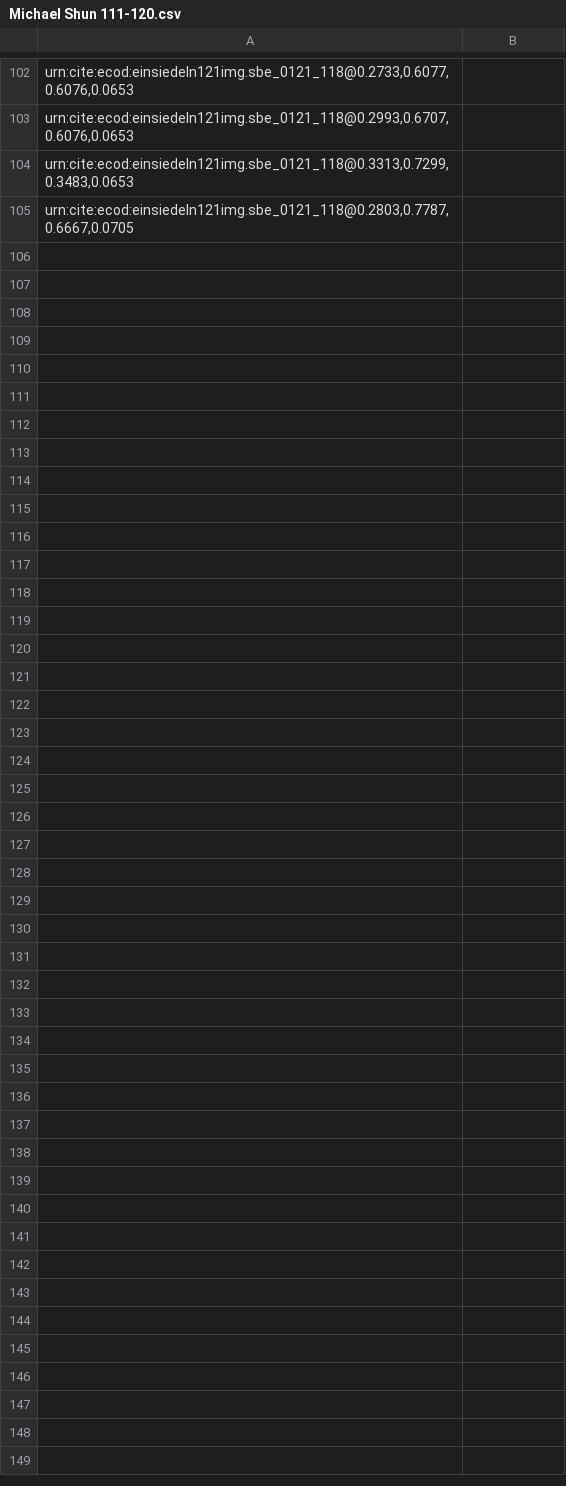
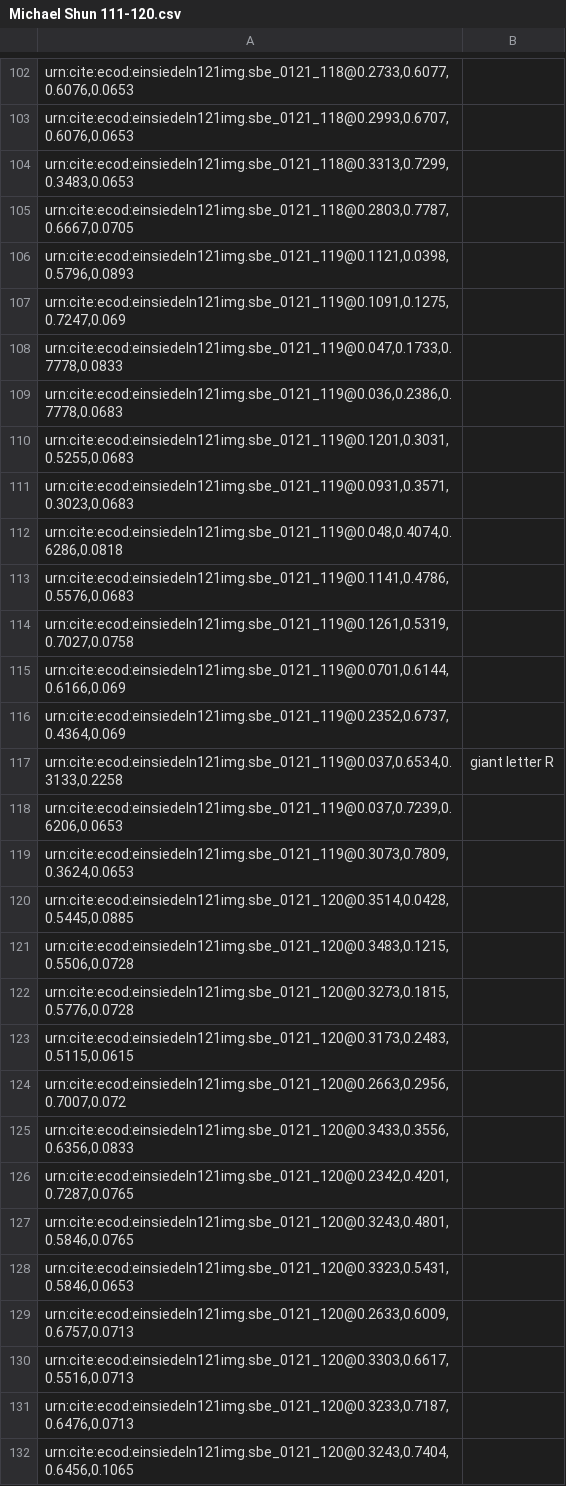
Before and after one commit to HCMID/chant, a CSV file: indices/Michael Shun 111-120.csv, drawn as a sheet; only a part is shown, gaps mark what is left out; the diff names each change by its address in the sheet, - before the commit and + after, or states it on an @@ line.

Commit message:
Update Michael Shun 111-120.csv

```diff
--- a/indices/Michael Shun 111-120.csv
+++ b/indices/Michael Shun 111-120.csv
+row 106: urn:cite:ecod:einsiedeln121img.sbe_0121_119@0.1121,0.0398,0.5796,0.0893
+row 107: urn:cite:ecod:einsiedeln121img.sbe_0121_119@0.1091,0.1275,0.7247,0.069
+row 108: urn:cite:ecod:einsiedeln121img.sbe_0121_119@0.047,0.1733,0.7778,0.0833
+row 109: urn:cite:ecod:einsiedeln121img.sbe_0121_119@0.036,0.2386,0.7778,0.0683
+row 110: urn:cite:ecod:einsiedeln121img.sbe_0121_119@0.1201,0.3031,0.5255,0.0683
+row 111: urn:cite:ecod:einsiedeln121img.sbe_0121_119@0.0931,0.3571,0.3023,0.0683
+row 112: urn:cite:ecod:einsiedeln121img.sbe_0121_119@0.048,0.4074,0.6286,0.0818
+row 113: urn:cite:ecod:einsiedeln121img.sbe_0121_119@0.1141,0.4786,0.5576,0.0683
+row 114: urn:cite:ecod:einsiedeln121img.sbe_0121_119@0.1261,0.5319,0.7027,0.0758
+row 115: urn:cite:ecod:einsiedeln121img.sbe_0121_119@0.0701,0.6144,0.6166,0.069
+row 116: urn:cite:ecod:einsiedeln121img.sbe_0121_119@0.2352,0.6737,0.4364,0.069
+row 117: urn:cite:ecod:einsiedeln121img.sbe_0121_119@0.037,0.6534,0.3133,0.2258 | giant letter R
+row 118: urn:cite:ecod:einsiedeln121img.sbe_0121_119@0.037,0.7239,0.6206,0.0653
+row 119: urn:cite:ecod:einsiedeln121img.sbe_0121_119@0.3073,0.7809,0.3624,0.0653
+row 120: urn:cite:ecod:einsiedeln121img.sbe_0121_120@0.3514,0.0428,0.5445,0.0885
+row 121: urn:cite:ecod:einsiedeln121img.sbe_0121_120@0.3483,0.1215,0.5506,0.0728
+row 122: urn:cite:ecod:einsiedeln121img.sbe_0121_120@0.3273,0.1815,0.5776,0.0728
+row 123: urn:cite:ecod:einsiedeln121img.sbe_0121_120@0.3173,0.2483,0.5115,0.0615
+row 124: urn:cite:ecod:einsiedeln121img.sbe_0121_120@0.2663,0.2956,0.7007,0.072
+row 125: urn:cite:ecod:einsiedeln121img.sbe_0121_120@0.3433,0.3556,0.6356,0.0833
+row 126: urn:cite:ecod:einsiedeln121img.sbe_0121_120@0.2342,0.4201,0.7287,0.0765
+row 127: urn:cite:ecod:einsiedeln121img.sbe_0121_120@0.3243,0.4801,0.5846,0.0765
+row 128: urn:cite:ecod:einsiedeln121img.sbe_0121_120@0.3323,0.5431,0.5846,0.0653
+row 129: urn:cite:ecod:einsiedeln121img.sbe_0121_120@0.2633,0.6009,0.6757,0.0713
+row 130: urn:cite:ecod:einsiedeln121img.sbe_0121_120@0.3303,0.6617,0.5516,0.0713
+row 131: urn:cite:ecod:einsiedeln121img.sbe_0121_120@0.3233,0.7187,0.6476,0.0713
+row 132: urn:cite:ecod:einsiedeln121img.sbe_0121_120@0.3243,0.7404,0.6456,0.1065
```
